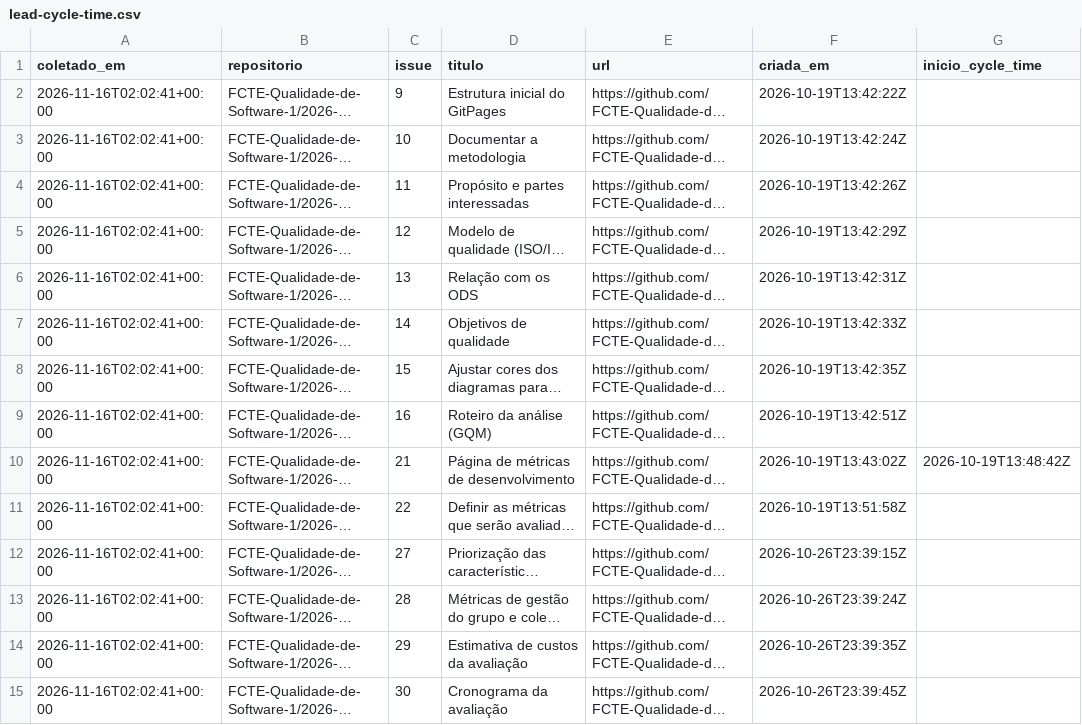
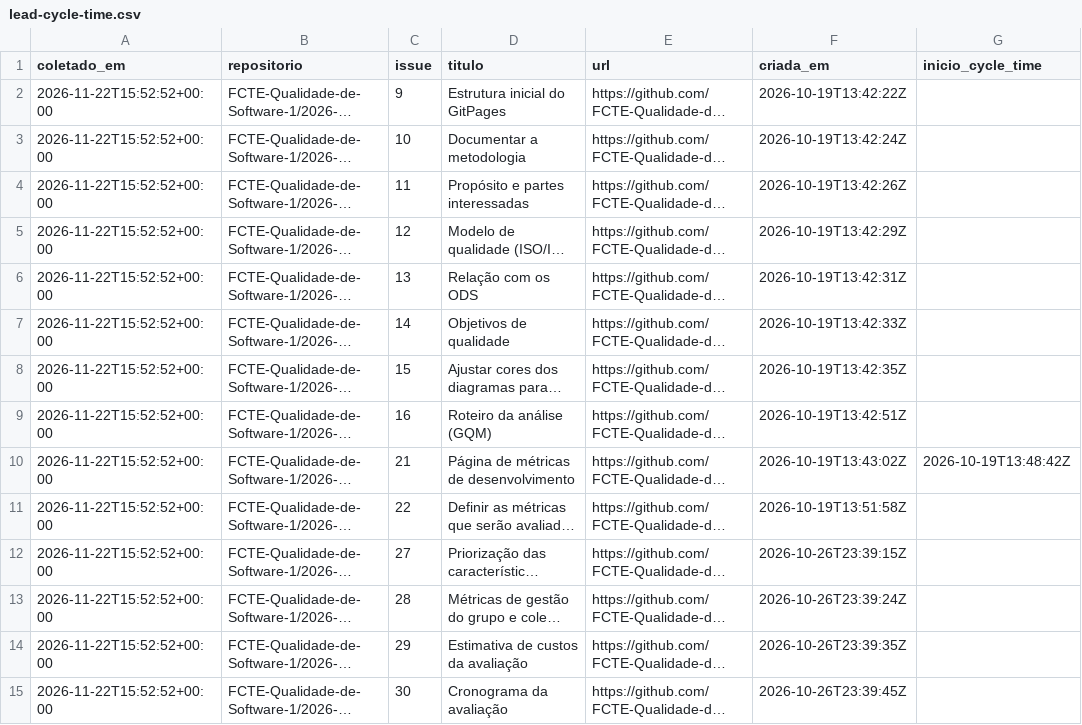
Before and after one commit to FCTE-Qualidade-de-Software-1/2026-2_T02_ADA_LOVELACE, a CSV file: docs/gestao/dados/lead-cycle-time.csv, drawn as a sheet; only a part is shown; long unchanged cells end in …; the diff covers the shown part only; the diff names each change by its address in the sheet, - before the commit and + after, or states it on an @@ line.

```diff
--- a/docs/gestao/dados/lead-cycle-time.csv
+++ b/docs/gestao/dados/lead-cycle-time.csv
-A2:A15 (coletado_em): 2026-11-16T02:02:41+00:00
+A2:A15 (coletado_em): 2026-11-22T15:52:52+00:00
```
Also changed, not shown: 1 added row and 33 edited cells elsewhere in this file, docs/gestao/dados/membros-commits.csv, 11 other files.
